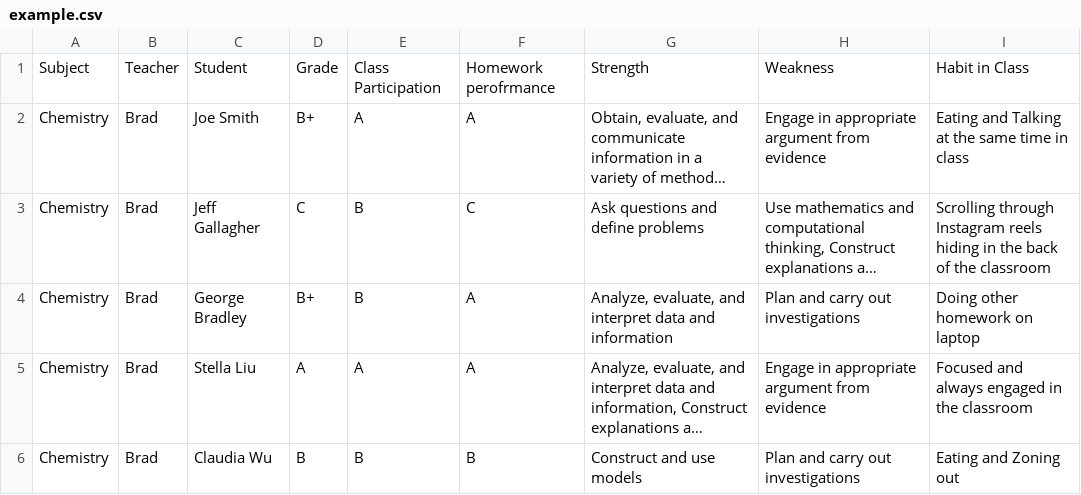
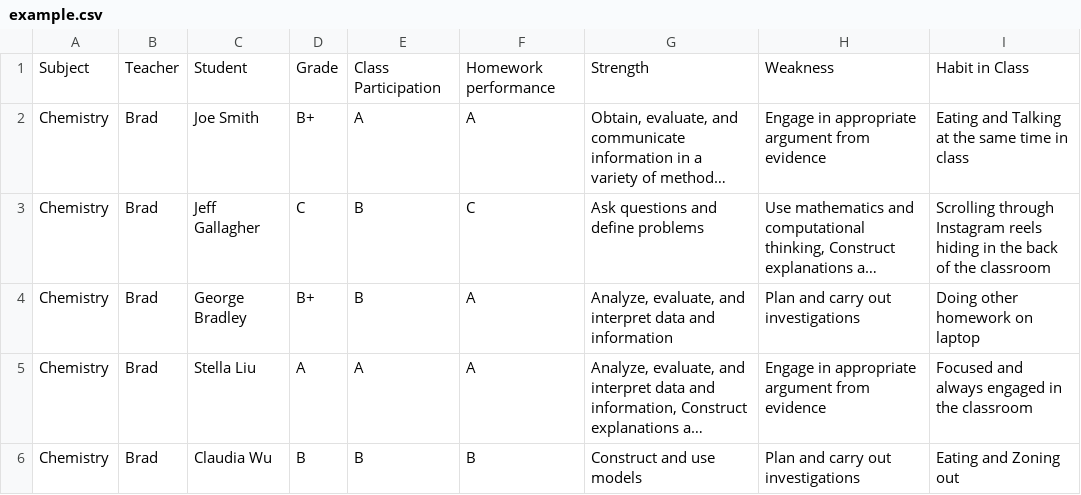
Before and after one commit to xu-shawn/comment-project, a CSV file: example.csv, drawn as a sheet; long unchanged cells end in …; the diff names each change by its address in the sheet, - before the commit and + after, or states it on an @@ line.

Commit message:
Fix Typo

```diff
--- a/example.csv
+++ b/example.csv
-F1: Homework perofrmance
+F1: Homework performance
```
